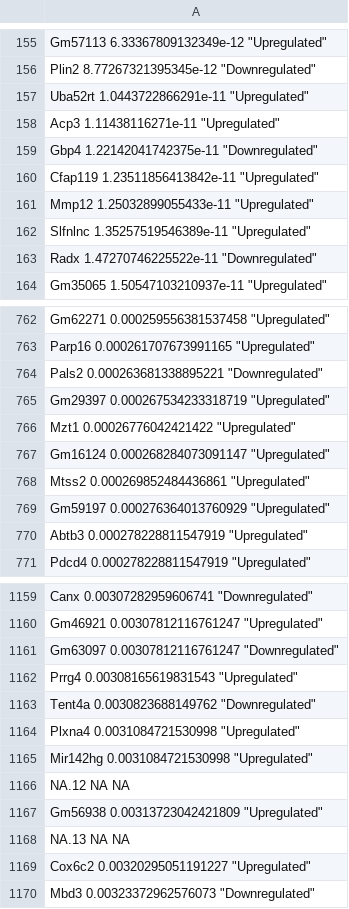
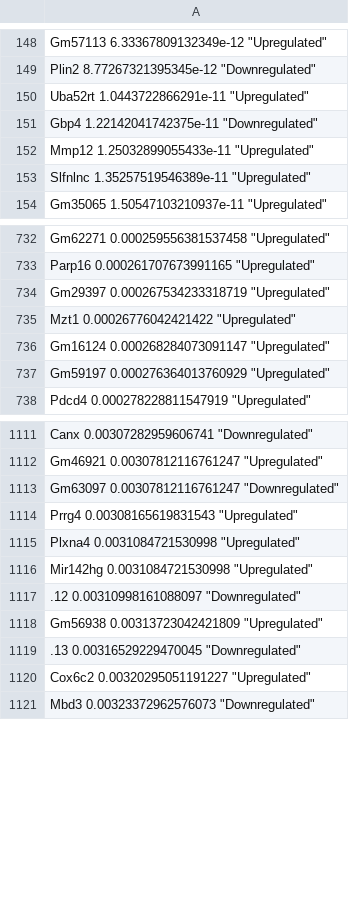
Before and after one commit to platypusomelette/deseq2-analysis-unibe2025, a TSV file: R_scripts/text_outputs/DKO_adj_notIFN_tophits.tsv, drawn as a sheet; only a part is shown, gaps mark what is left out; the diff covers the shown part only.

Commit message:
customGO_Lmodules for lung modules, also added raw input files for lung modules. also output file created for notIFN top hit genes

```diff
--- a/R_scripts/text_outputs/DKO_adj_notIFN_tophits.tsv
+++ b/R_scripts/text_outputs/DKO_adj_notIFN_tophits.tsv
@@ -157,8 +150,5 @@
 "Uba52rt" 1.0443722866291e-11 "Upregulated"
-"Acp3" 1.11438116271e-11 "Upregulated"
 "Gbp4" 1.22142041742375e-11 "Downregulated"
-"Cfap119" 1.23511856413842e-11 "Upregulated"
 "Mmp12" 1.25032899055433e-11 "Upregulated"
 "Slfnlnc" 1.35257519546389e-11 "Upregulated"
-"Radx" 1.47270746225522e-11 "Downregulated"
 "Gm35065" 1.50547103210937e-11 "Upregulated"
@@ -763,3 +733,2 @@
 "Parp16" 0.000261707673991165 "Upregulated"
-"Pals2" 0.000263681338895221 "Downregulated"
 "Gm29397" 0.000267534233318719 "Upregulated"
@@ -767,5 +736,3 @@
 "Gm16124" 0.000268284073091147 "Upregulated"
-"Mtss2" 0.000269852484436861 "Upregulated"
 "Gm59197" 0.000276364013760929 "Upregulated"
-"Abtb3" 0.000278228811547919 "Upregulated"
 "Pdcd4" 0.000278228811547919 "Upregulated"
@@ -1162,8 +1114,7 @@
 "Prrg4" 0.00308165619831543 "Upregulated"
-"Tent4a" 0.0030823688149762 "Downregulated"
 "Plxna4" 0.0031084721530998 "Upregulated"
 "Mir142hg" 0.0031084721530998 "Upregulated"
-"NA.12" NA NA
+".12" 0.00310998161088097 "Downregulated"
 "Gm56938" 0.00313723042421809 "Upregulated"
-"NA.13" NA NA
+".13" 0.00316529229470045 "Downregulated"
 "Cox6c2" 0.00320295051191227 "Upregulated"
```
Also changed, not shown: 73 removed rows and 27 edited cells elsewhere in this file, 8 other files.
